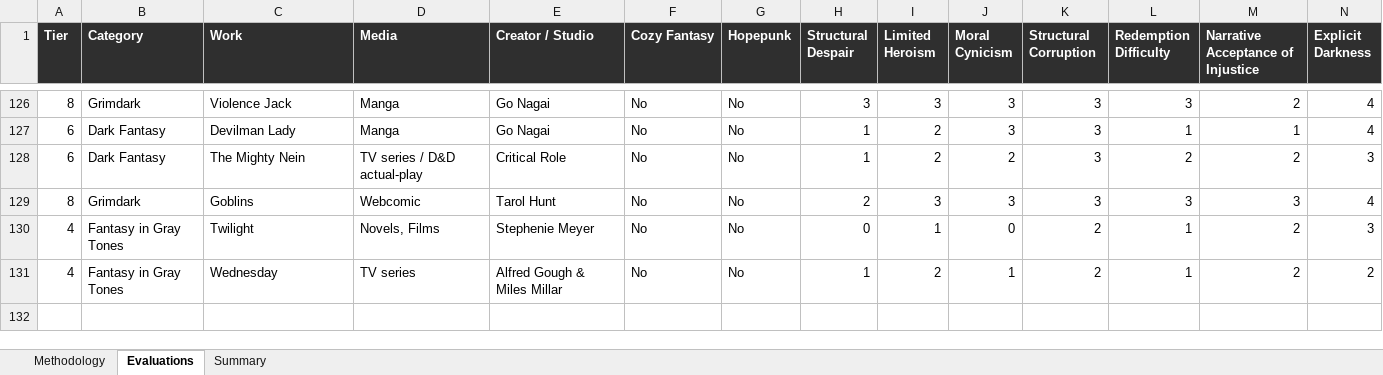
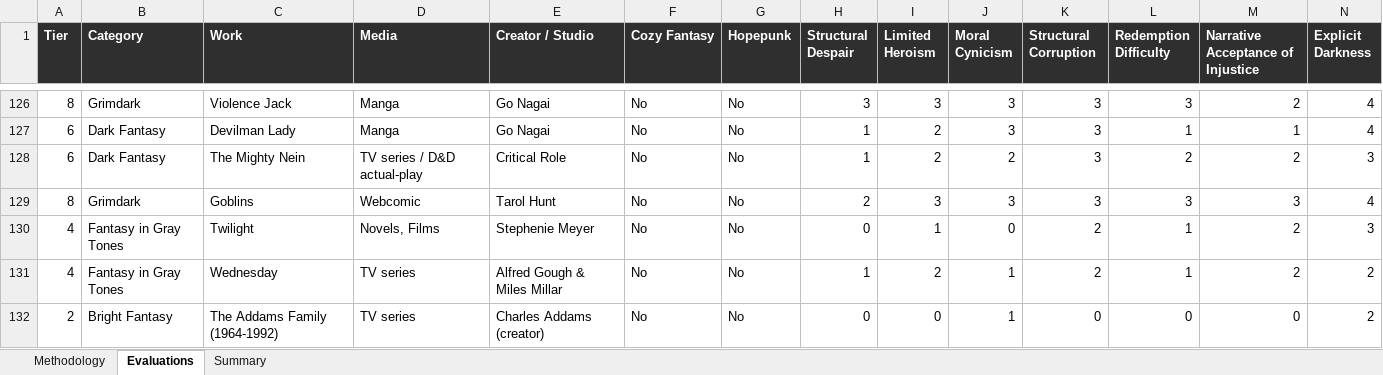
Before and after one commit to refo44/fantasy-darkness-scale, an Excel workbook: Fantasy_Grimdark_Scale_v2_WIP.xlsx, sheet Evaluations, drawn as a sheet; only a part is shown, gaps mark what is left out; values as stored, in another font and other column widths than the file's, no borders; rows hold the shown columns only; the diff names each change by its address in the sheet, - before the commit and + after, or states it on an @@ line.

```diff
--- a/Fantasy_Grimdark_Scale_v2_WIP.xlsx (sheet Evaluations)
+++ b/Fantasy_Grimdark_Scale_v2_WIP.xlsx (sheet Evaluations)
+row 132: 2 | Bright Fantasy | The Addams Family (1964-1992) | TV series | Charles Addams (creator) | No | No | 0 | 0 | 1 | 0 | 0 | 0 | 2
```
Also changed, not shown: sheet Summary, 4 other files.
